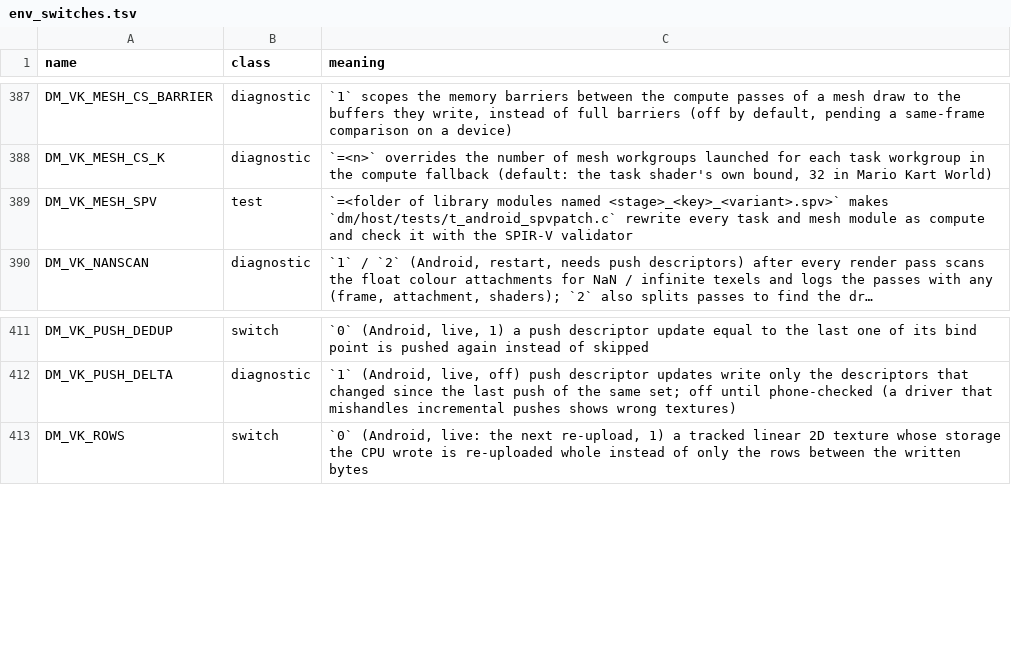
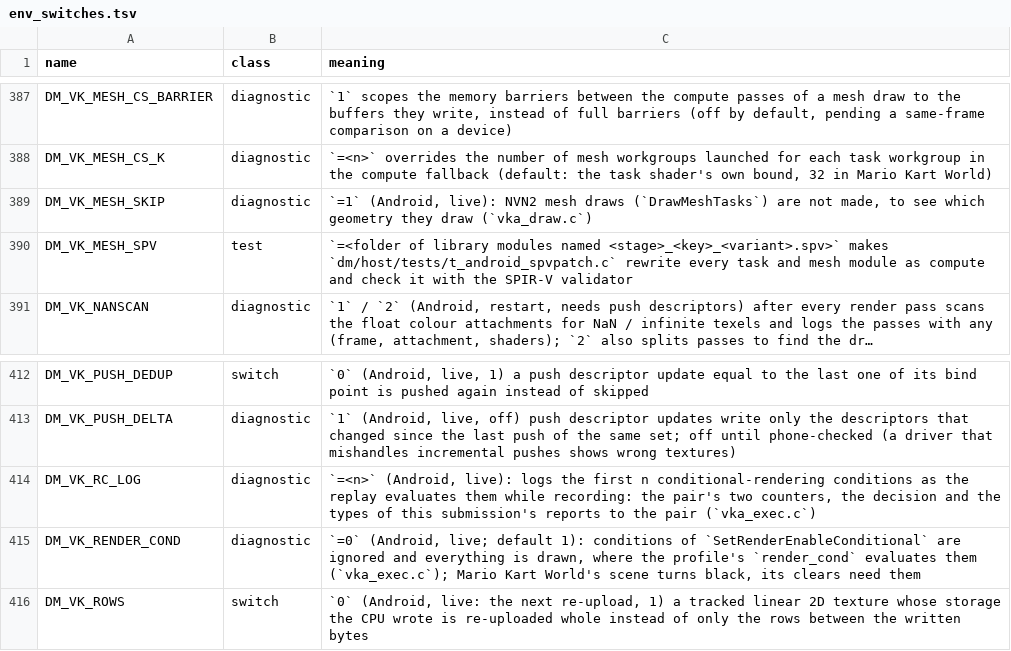
Before and after one commit to ruban000/BananaNative-Pokopia-Fix, a TSV file: docs/env_switches.tsv, drawn as a sheet; only a part is shown, gaps mark what is left out; long unchanged cells end in …; the diff names each change by its address in the sheet, - before the commit and + after, or states it on an @@ line.

```diff
--- a/docs/env_switches.tsv
+++ b/docs/env_switches.tsv
+row 389: DM_VK_MESH_SKIP | diagnostic | `=1` (Android, live): NVN2 mesh draws (`DrawMeshTasks`) are not made, to see which geometry they draw (`vka_draw.c`)
+row 414: DM_VK_RC_LOG | diagnostic | `=<n>` (Android, live): logs the first n conditional-rendering conditions as the replay evaluates them while recording: the pair's two counters, the decision and the types of this submission's reports to the pair (`vka_exec.c`)
+row 415: DM_VK_RENDER_COND | diagnostic | `=0` (Android, live; default 1): conditions of `SetRenderEnableConditional` are ignored and everything is drawn, where the profile's `render_cond` evaluates them (`vka_exec.c`); Mario Kart World's scene turns black, its clears need them
```
Also changed, not shown: 6 other files.
